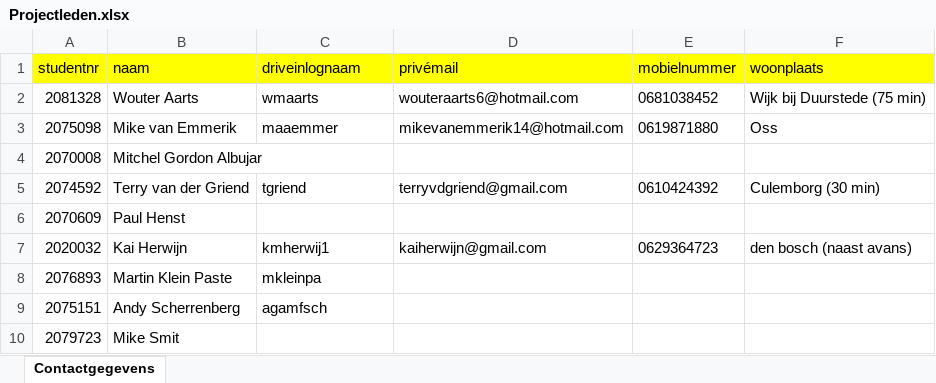
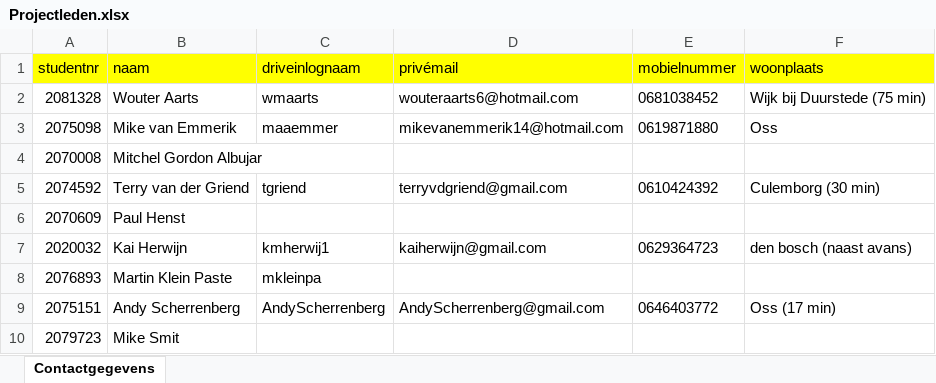
Before and after one commit to Spirit-Balanceholder/PROJ2_V_42IN02VTSOa, an Excel workbook: Projectleden.xlsx, sheet Contactgegevens, drawn as a sheet; values as stored, in another font and other column widths than the file's, no borders; the diff names each change by its address in the sheet, - before the commit and + after, or states it on an @@ line.

Commit message:
Mijn eigen informatie

```diff
--- a/Projectleden.xlsx (sheet Contactgegevens)
+++ b/Projectleden.xlsx (sheet Contactgegevens)
-C9 (driveinlognaam): agamfsch
+C9 (driveinlognaam): AndyScherrenberg
-D9 (privémail): (empty)
+D9 (privémail): AndyScherrenberg@gmail.com
-E9 (mobielnummer): (empty)
+E9 (mobielnummer): 0646403772
-F9 (woonplaats): (empty)
+F9 (woonplaats): Oss (17 min)
```
